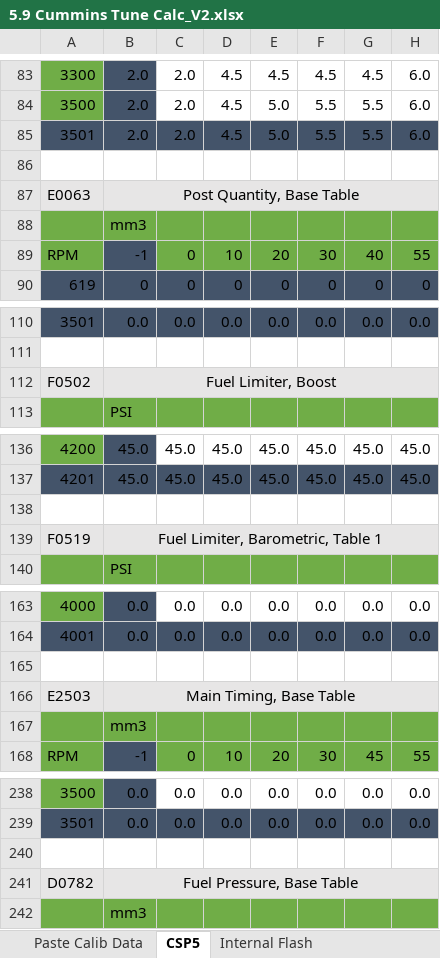
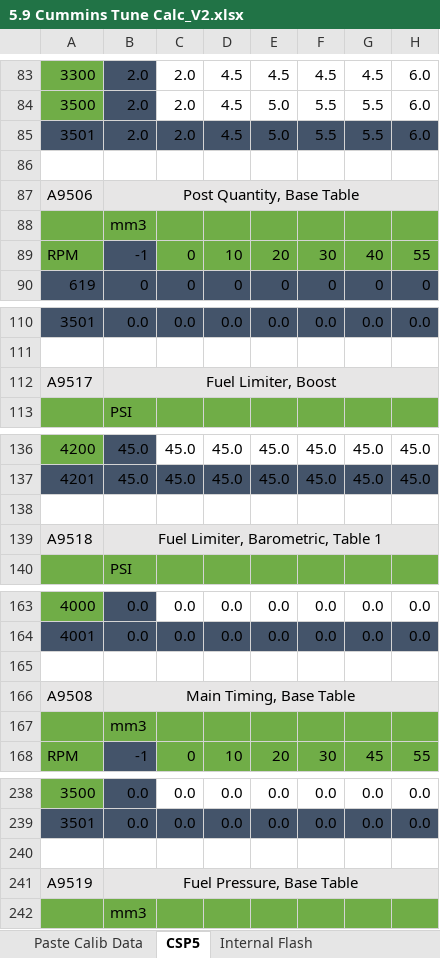
Before and after one commit to akudlacek/cummins_tuning_calc, an Excel workbook: 5.9 Cummins Tune Calc_V2.xlsx, sheet CSP5, drawn as a sheet; only a part is shown, gaps mark what is left out; values as stored, in another font and other column widths than the file's, no borders; conditional formats not drawn; the diff covers the shown part only; the diff names each change by its address in the sheet, - before the commit and + after, or states it on an @@ line.

```diff
--- a/5.9 Cummins Tune Calc_V2.xlsx (sheet CSP5)
+++ b/5.9 Cummins Tune Calc_V2.xlsx (sheet CSP5)
-A87: E0063
+A87: A9506
-A112: F0502
+A112: A9517
-A139: F0519
+A139: A9518
-A166: E2503
+A166: A9508
-A241: D0782
+A241: A9519
```
Also changed, not shown: 2 added rows, 2 removed rows and 5 edited cells elsewhere in this sheet, sheet Paste Calib Data, sheet Pilot Injection, sheet Post Injection Calc, sheet Main Injection, sheet Internal Flash, sheet Cmd Fuel Limit, 1 more sheet, other sheet tabs, formulas that keep their value.
